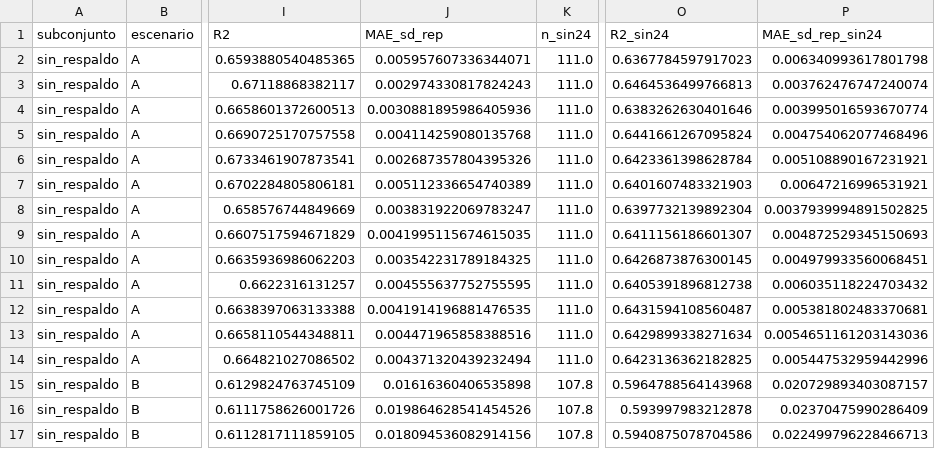
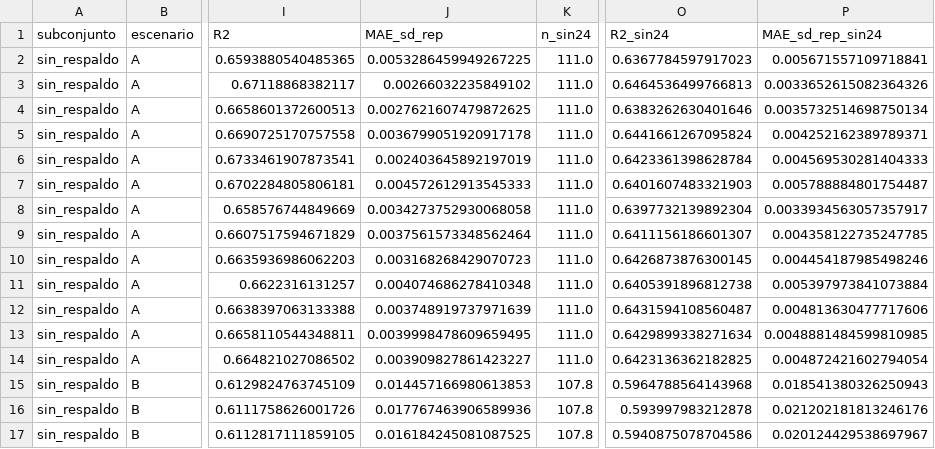
Before and after one commit to danielalira20/AgroCebada-2026, a CSV file: registro/t10/sensibilidad_sin_alerta_t10.csv, drawn as a sheet; only a part is shown, gaps mark what is left out; the diff covers the shown part only; the diff names each change by its address in the sheet, - before the commit and + after, or states it on an @@ line.

```diff
--- a/registro/t10/sensibilidad_sin_alerta_t10.csv
+++ b/registro/t10/sensibilidad_sin_alerta_t10.csv
-J2 (MAE_sd_rep): 0.005957607336344071
+J2 (MAE_sd_rep): 0.0053286459949267225
-P2 (MAE_sd_rep_sin24): 0.006340993617801798
+P2 (MAE_sd_rep_sin24): 0.005671557109718841
-J3 (MAE_sd_rep): 0.002974330817824243
+J3 (MAE_sd_rep): 0.00266032235849102
-P3 (MAE_sd_rep_sin24): 0.003762476747240074
+P3 (MAE_sd_rep_sin24): 0.0033652615082364326
-J4 (MAE_sd_rep): 0.0030881895986405936
+J4 (MAE_sd_rep): 0.0027621607479872625
-P4 (MAE_sd_rep_sin24): 0.003995016593670774
+P4 (MAE_sd_rep_sin24): 0.0035732514698750134
-J5 (MAE_sd_rep): 0.004114259080135768
+J5 (MAE_sd_rep): 0.0036799051920917178
-P5 (MAE_sd_rep_sin24): 0.004754062077468496
+P5 (MAE_sd_rep_sin24): 0.004252162389789371
-J6 (MAE_sd_rep): 0.002687357804395326
+J6 (MAE_sd_rep): 0.002403645892197019
-P6 (MAE_sd_rep_sin24): 0.005108890167231921
+P6 (MAE_sd_rep_sin24): 0.004569530281404333
-J7 (MAE_sd_rep): 0.005112336654740389
+J7 (MAE_sd_rep): 0.004572612913545333
-P7 (MAE_sd_rep_sin24): 0.00647216996531921
+P7 (MAE_sd_rep_sin24): 0.005788884801754487
-J8 (MAE_sd_rep): 0.003831922069783247
+J8 (MAE_sd_rep): 0.0034273752930068058
-P8 (MAE_sd_rep_sin24): 0.0037939994891502825
+P8 (MAE_sd_rep_sin24): 0.0033934563057357917
-J9 (MAE_sd_rep): 0.0041995115674615035
+J9 (MAE_sd_rep): 0.0037561573348562464
-P9 (MAE_sd_rep_sin24): 0.004872529345150693
+P9 (MAE_sd_rep_sin24): 0.004358122735247785
-J10 (MAE_sd_rep): 0.003542231789184325
+J10 (MAE_sd_rep): 0.003168268429070723
-P10 (MAE_sd_rep_sin24): 0.004979933560068451
+P10 (MAE_sd_rep_sin24): 0.004454187985498246
-J11 (MAE_sd_rep): 0.004555637752755595
+J11 (MAE_sd_rep): 0.004074686278410348
-P11 (MAE_sd_rep_sin24): 0.006035118224703432
+P11 (MAE_sd_rep_sin24): 0.005397973841073884
-J12 (MAE_sd_rep): 0.0041914196881476535
+J12 (MAE_sd_rep): 0.003748919737971639
-P12 (MAE_sd_rep_sin24): 0.005381802483370681
+P12 (MAE_sd_rep_sin24): 0.004813630477717606
-J13 (MAE_sd_rep): 0.004471965858388516
+J13 (MAE_sd_rep): 0.0039998478609659495
-P13 (MAE_sd_rep_sin24): 0.0054651161203143036
+P13 (MAE_sd_rep_sin24): 0.0048881484599810985
-J14 (MAE_sd_rep): 0.004371320439232494
+J14 (MAE_sd_rep): 0.003909827861423227
-P14 (MAE_sd_rep_sin24): 0.005447532959442996
+P14 (MAE_sd_rep_sin24): 0.004872421602794054
-J15 (MAE_sd_rep): 0.01616360406535898
+J15 (MAE_sd_rep): 0.014457166980613853
-P15 (MAE_sd_rep_sin24): 0.020729893403087157
+P15 (MAE_sd_rep_sin24): 0.018541380326250943
-J16 (MAE_sd_rep): 0.019864628541454526
+J16 (MAE_sd_rep): 0.017767463906589936
-P16 (MAE_sd_rep_sin24): 0.02370475990286409
+P16 (MAE_sd_rep_sin24): 0.021202181813246176
-J17 (MAE_sd_rep): 0.018094536082914156
+J17 (MAE_sd_rep): 0.016184245081087525
-P17 (MAE_sd_rep_sin24): 0.022499796228466713
+P17 (MAE_sd_rep_sin24): 0.020124429538697967
```
Also changed, not shown: 72 edited cells elsewhere in this file, registro/t10/desglose_error_t10.csv, registro/t10/metricas_t10.csv, 3 other files.
